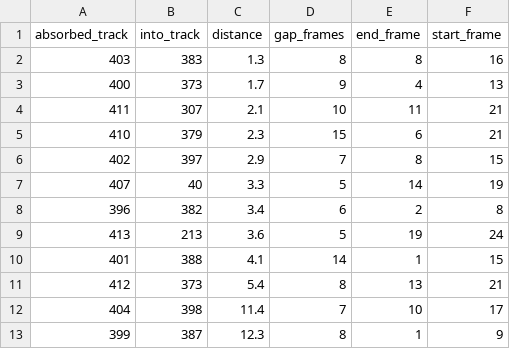
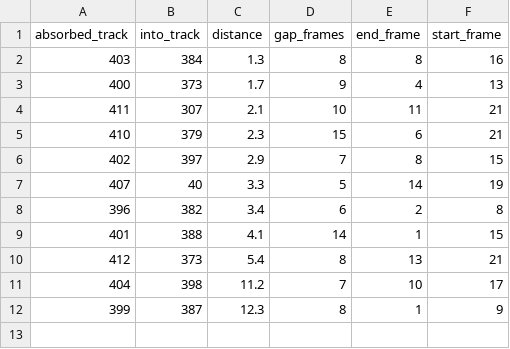
Before and after one commit to vvvlad/bacteria, a CSV file: results/run_01/extraction/merge_log.csv, drawn as a sheet.

```diff
--- a/results/run_01/extraction/merge_log.csv
+++ b/results/run_01/extraction/merge_log.csv
@@ -1,3 +1,3 @@
 absorbed_track,into_track,distance,gap_frames,end_frame,start_frame
-403,383,1.3,8,8,16
+403,384,1.3,8,8,16
 400,373,1.7,9,4,13
@@ -8,6 +8,5 @@ absorbed_track,into_track,distance,gap_frames,end_frame,start_frame
 396,382,3.4,6,2,8
-413,213,3.6,5,19,24
 401,388,4.1,14,1,15
 412,373,5.4,8,13,21
-404,398,11.4,7,10,17
+404,398,11.2,7,10,17
 399,387,12.3,8,1,9
```
Also changed, not shown: results/run_01/analysis/fate_predictions.csv, results/run_01/analysis/fate_predictions_no_area.csv, 25 other files.
